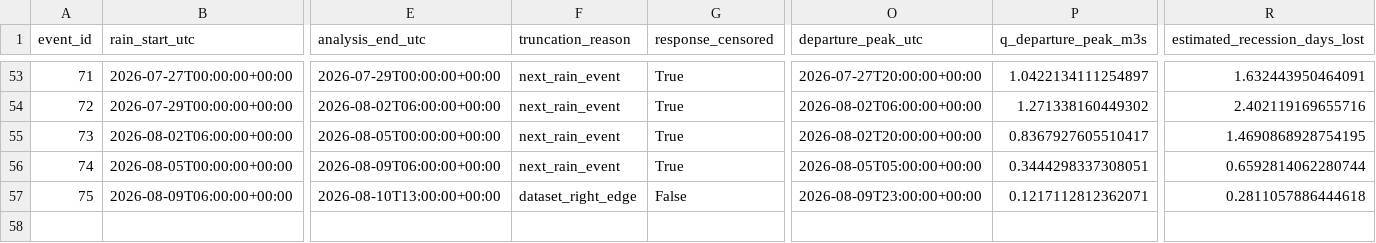
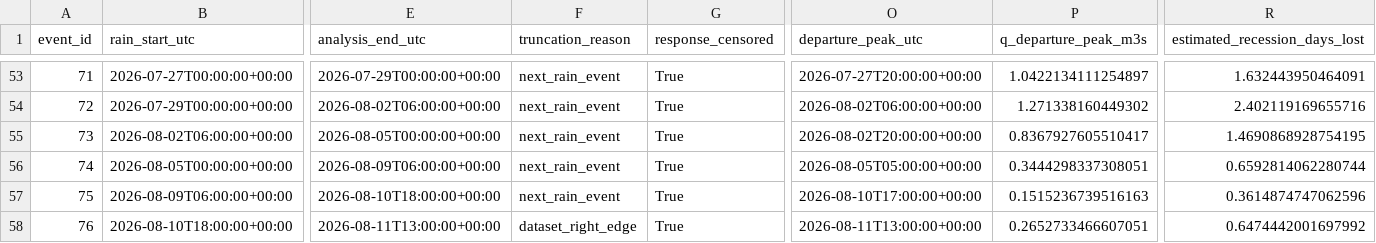
Before and after one commit to stevester-codes/sturgeon-river-hydrology, a CSV file: output/historical_event_backfill/historical_response_target_diagnostics.csv, drawn as a sheet; only a part is shown, gaps mark what is left out; rows hold the shown columns only; the diff covers the shown part only; the diff names each change by its address in the sheet, - before the commit and + after, or states it on an @@ line.

```diff
--- a/output/historical_event_backfill/historical_response_target_diagnostics.csv
+++ b/output/historical_event_backfill/historical_response_target_diagnostics.csv
-E57 (analysis_end_utc): 2026-08-10T13:00:00+00:00
+E57 (analysis_end_utc): 2026-08-10T18:00:00+00:00
-F57 (truncation_reason): dataset_right_edge
+F57 (truncation_reason): next_rain_event
-G57 (response_censored): False
+G57 (response_censored): True
-O57 (departure_peak_utc): 2026-08-09T23:00:00+00:00
+O57 (departure_peak_utc): 2026-08-10T17:00:00+00:00
-P57 (q_departure_peak_m3s): 0.1217112812362071
+P57 (q_departure_peak_m3s): 0.1515236739516163
-R57 (estimated_recession_days_lost): 0.2811057886444618
+R57 (estimated_recession_days_lost): 0.3614874747062596
+row 58: 76 | 2026-08-10T18:00:00+00:00 | 2026-08-11T13:00:00+00:00 | dataset_right_edge | True | 2026-08-11T13:00:00+00:00 | 0.2652733466607051 | 0.6474442001697992
```
Also changed, not shown: 29 edited cells elsewhere in this file, output/historical_event_backfill/historical_spatial_events.csv, output/historical_event_backfill/historical_spatial_events_peak_reanalysis.csv, 8 other files.
